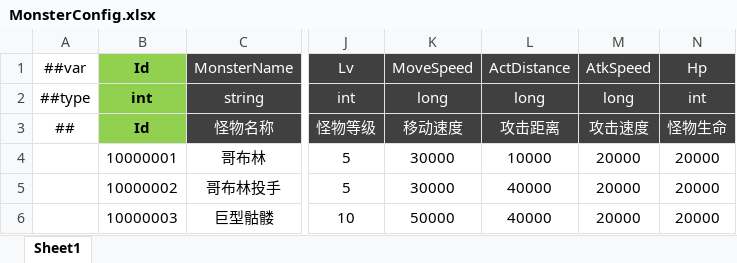
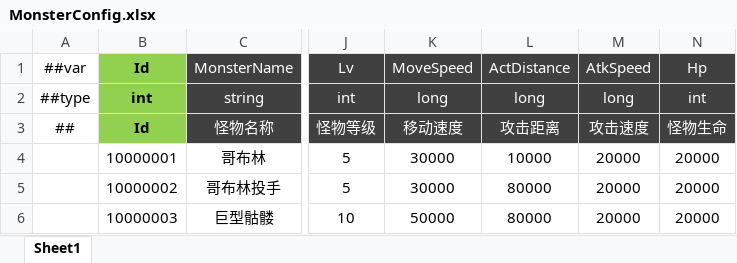
Before and after one commit to csyinghuochong/miniprogram_1, an Excel workbook: Unity/Assets/Config/Excel/MonsterConfig.xlsx, sheet Sheet1, drawn as a sheet; only a part is shown, gaps mark what is left out; values as stored, in another font and other column widths than the file's, no borders; the diff names each change by its address in the sheet, - before the commit and + after, or states it on an @@ line.

```diff
--- a/Unity/Assets/Config/Excel/MonsterConfig.xlsx (sheet Sheet1)
+++ b/Unity/Assets/Config/Excel/MonsterConfig.xlsx (sheet Sheet1)
-L5:L6: 40000
+L5:L6: 80000
```
Also changed, not shown: Unity/Assets/Config/Excel/EffectConfig.xlsx, Unity/Assets/Config/Excel/MonsterBatchConfig.xlsx, 43 other files.
